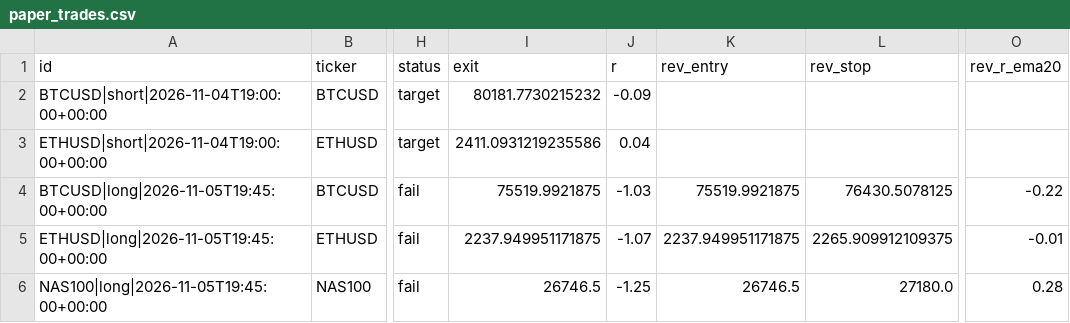
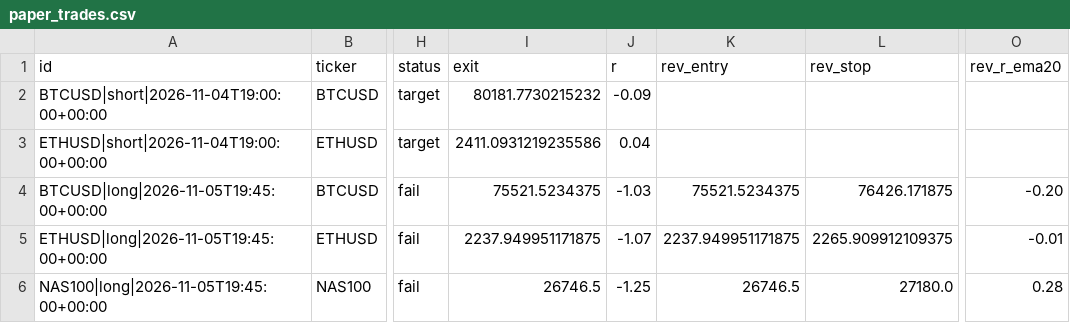
Before and after one commit to pkgfinance2022/rsi-scanner, a CSV file: paper_trades.csv, drawn as a sheet; only a part is shown, gaps mark what is left out; the diff names each change by its address in the sheet, - before the commit and + after, or states it on an @@ line.

```diff
--- a/paper_trades.csv
+++ b/paper_trades.csv
-I4 (exit): 75519.9921875
+I4 (exit): 75521.5234375
-K4 (rev_entry): 75519.9921875
+K4 (rev_entry): 75521.5234375
-L4 (rev_stop): 76430.5078125
+L4 (rev_stop): 76426.171875
-O4 (rev_r_ema20): -0.22
+O4 (rev_r_ema20): -0.20
```
Also changed, not shown: 1 other file.
